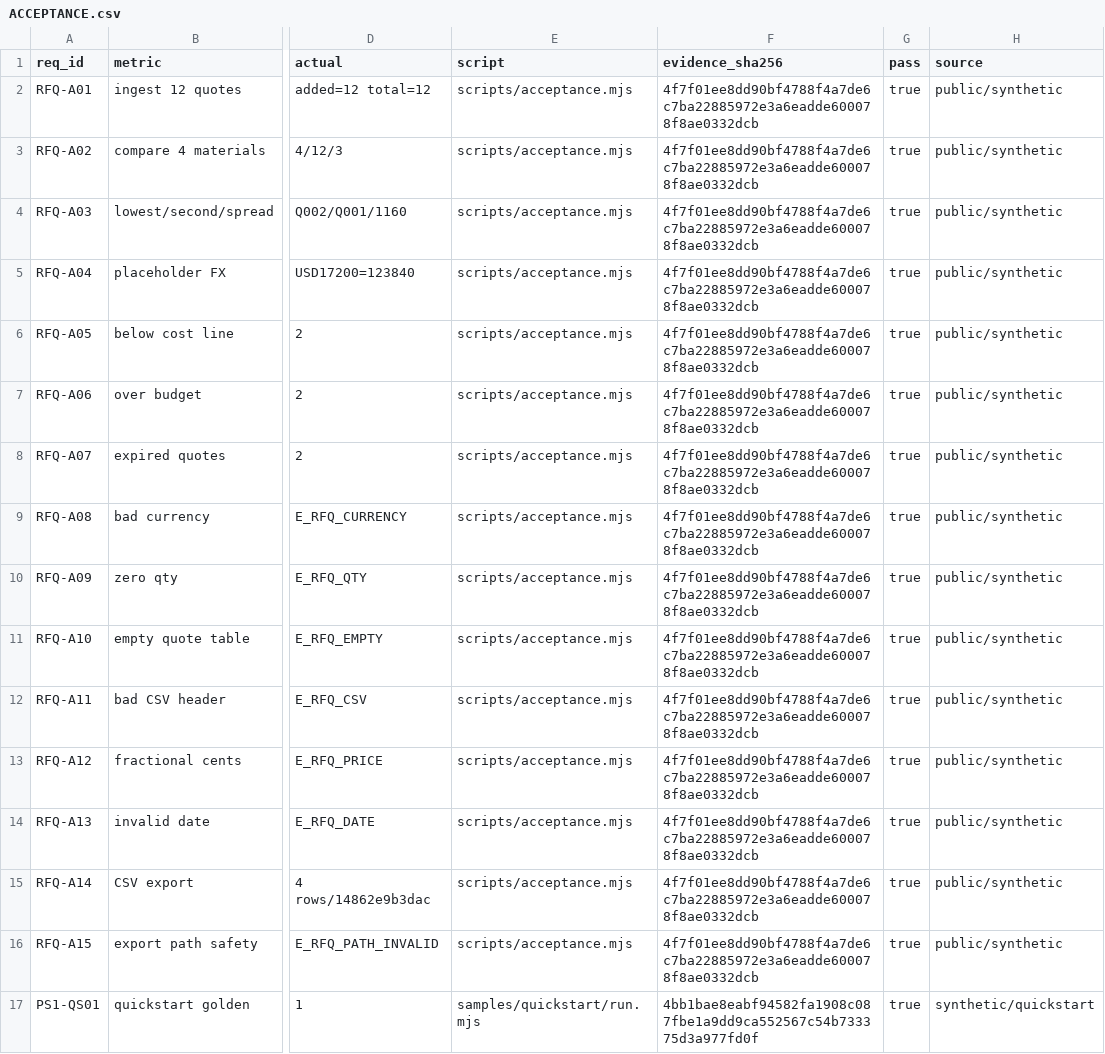
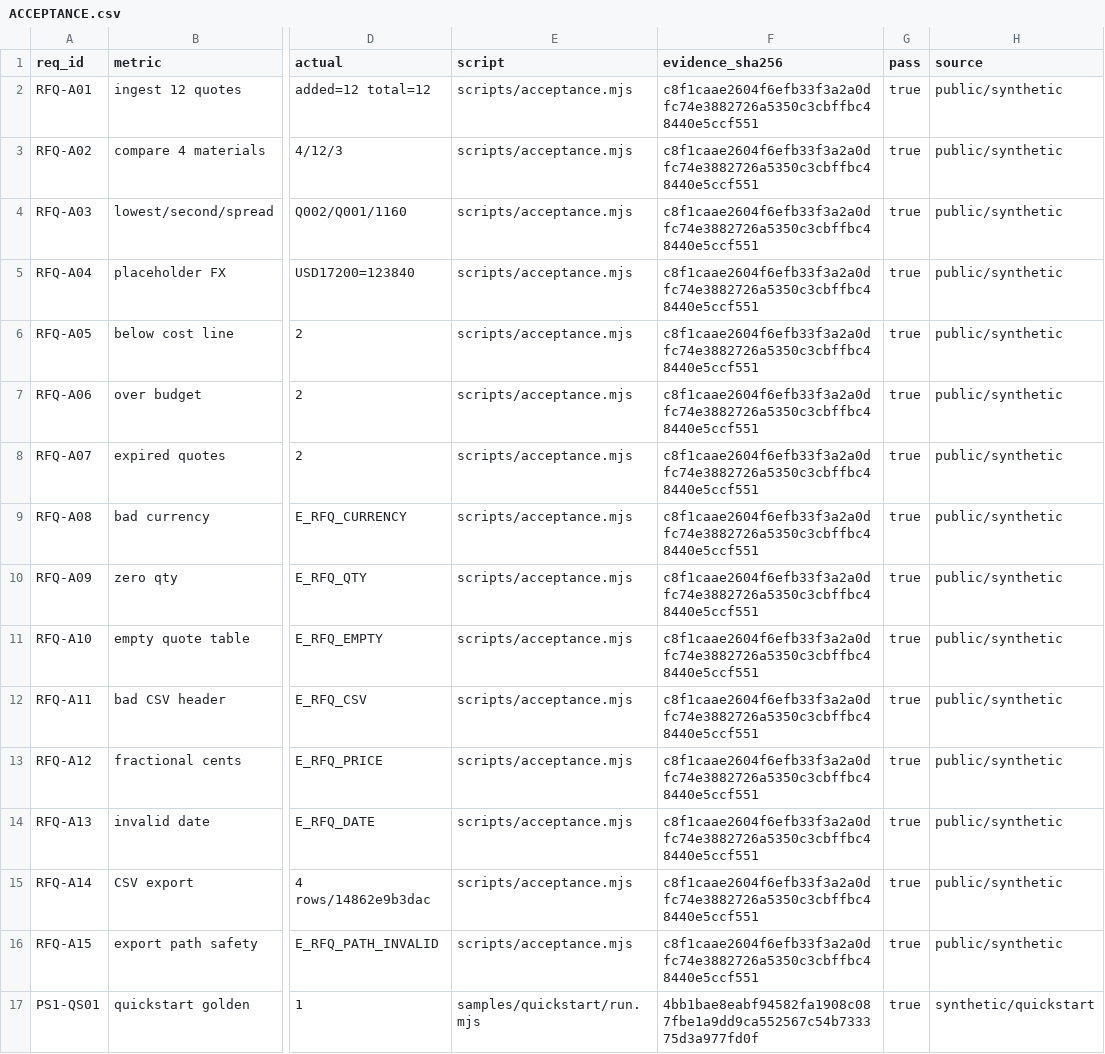
Before and after one commit to PerryLink/dsh-rfq-compare, a CSV file: ACCEPTANCE.csv, drawn as a sheet; only a part is shown, gaps mark what is left out; the diff names each change by its address in the sheet, - before the commit and + after, or states it on an @@ line.

```diff
--- a/ACCEPTANCE.csv
+++ b/ACCEPTANCE.csv
-F2:F16 (evidence_sha256): 4f7f01ee8dd90bf4788f4a7de6c7ba22885972e3a6eadde600078f8ae0332dcb
+F2:F16 (evidence_sha256): c8f1caae2604f6efb33f3a2a0dfc74e3882726a5350c3cbffbc48440e5ccf551
```
Also changed, not shown: 6 other files.
